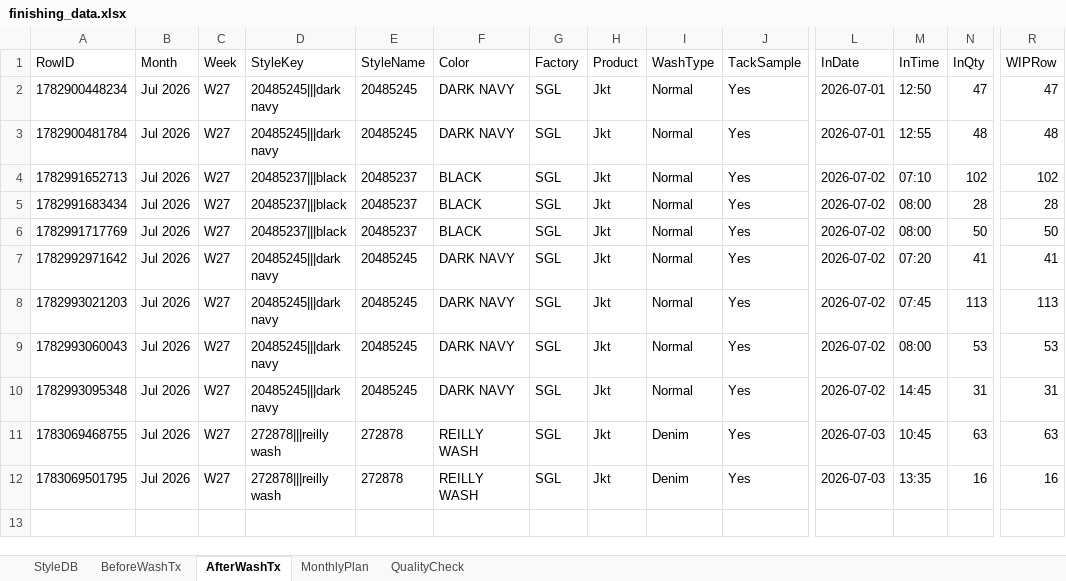
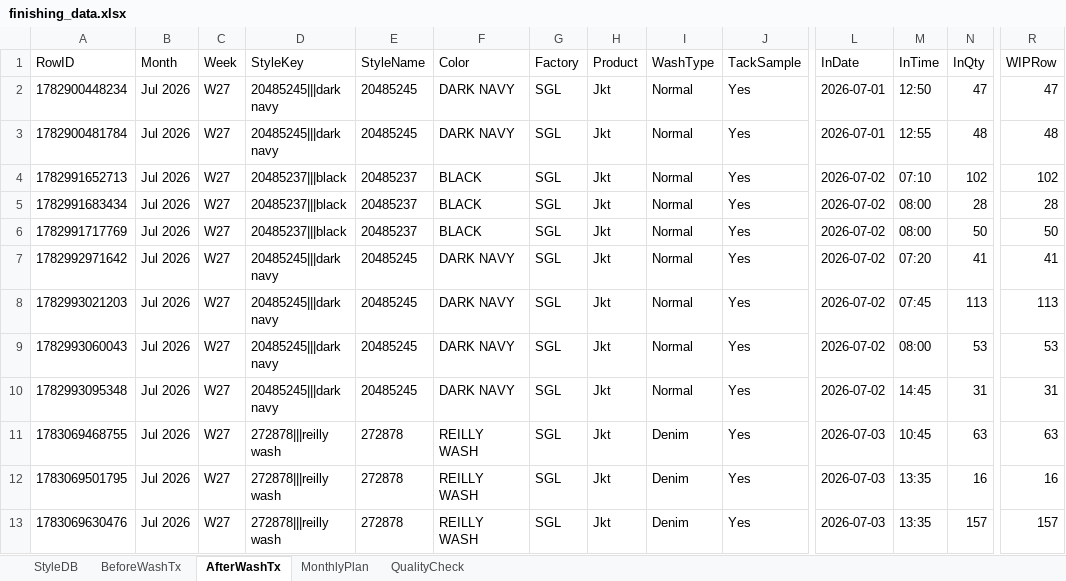
Before and after one commit to Ashen0923/finishing-tracker, an Excel workbook: finishing_data.xlsx, sheet AfterWashTx, drawn as a sheet; only a part is shown, gaps mark what is left out; values as stored, in another font and other column widths than the file's, no borders; rows hold the shown columns only; the diff names each change by its address in the sheet, - before the commit and + after, or states it on an @@ line.

Commit message:
Update 2026-07-03T09:07:15.559Z

```diff
--- a/finishing_data.xlsx (sheet AfterWashTx)
+++ b/finishing_data.xlsx (sheet AfterWashTx)
+row 13: 1783069630476 | Jul 2026 | W27 | 272878|||reilly wash | 272878 | REILLY WASH | SGL | Jkt | Denim | Yes | 2026-07-03 | 13:35 | 157 | 157
```
